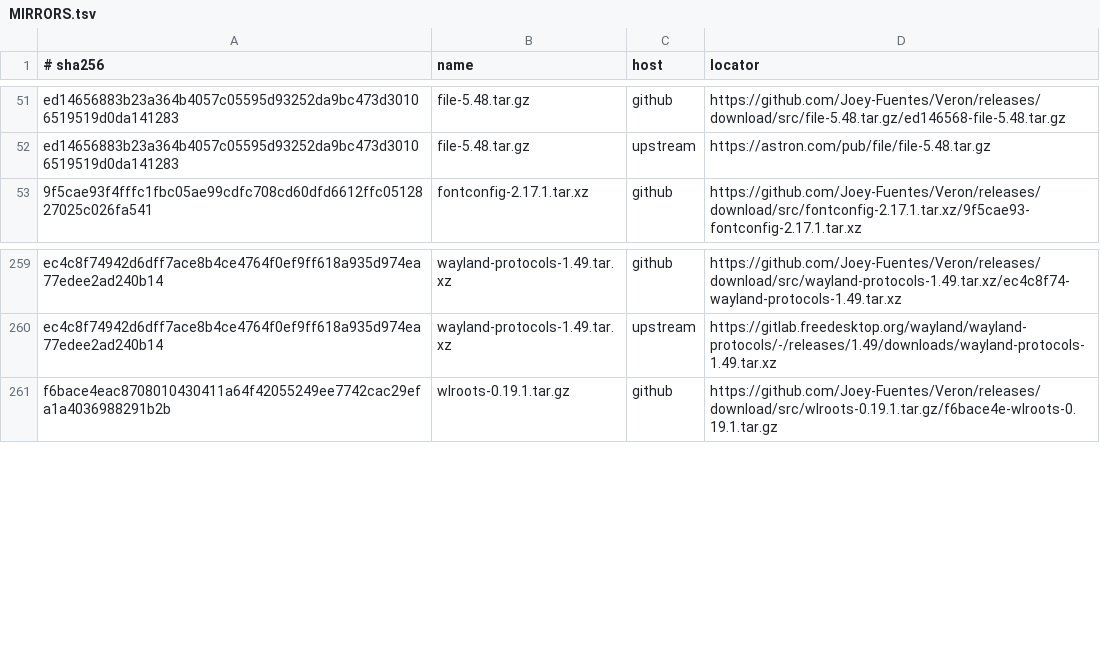
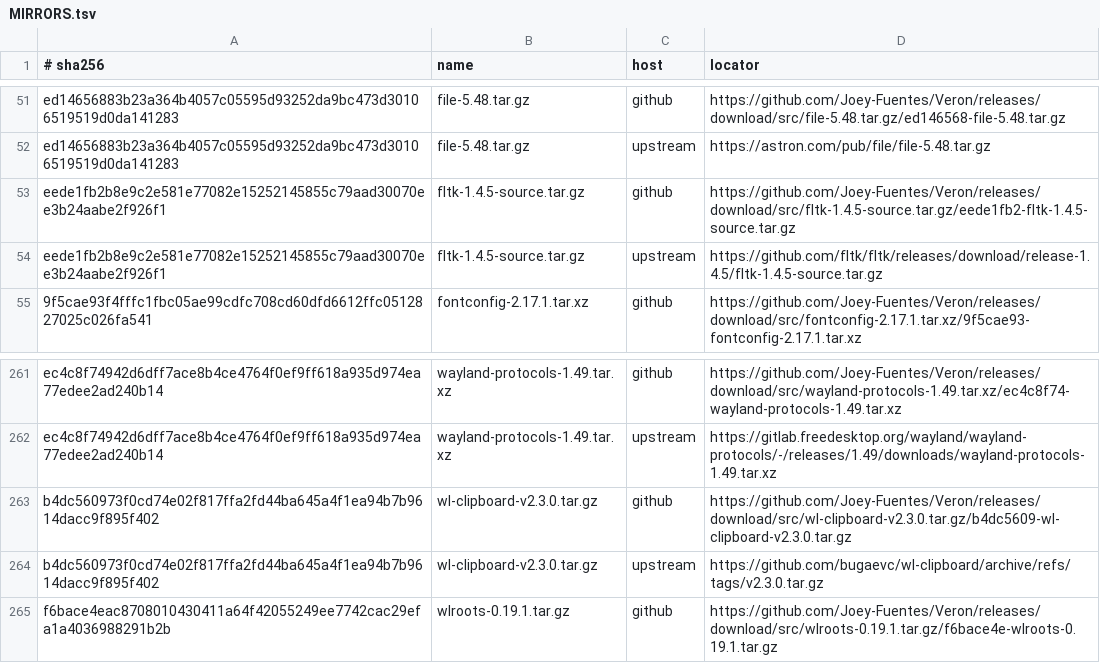
Before and after one commit to Joey-Fuentes/Veron, a TSV file: sources/MIRRORS.tsv, drawn as a sheet; only a part is shown, gaps mark what is left out; the diff names each change by its address in the sheet, - before the commit and + after, or states it on an @@ line.

```diff
--- a/sources/MIRRORS.tsv
+++ b/sources/MIRRORS.tsv
+row 53: eede1fb2b8e9c2e581e77082e15252145855c79aad30070ee3b24aabe2f926f1 | fltk-1.4.5-source.tar.gz | github | https://github.com/Joey-Fuentes/Veron/releases/download/src/fltk-1.4.5-source.tar.gz/eede1fb2-fltk-1.4.5-source.tar.gz
+row 54: eede1fb2b8e9c2e581e77082e15252145855c79aad30070ee3b24aabe2f926f1 | fltk-1.4.5-source.tar.gz | upstream | https://github.com/fltk/fltk/releases/download/release-1.4.5/fltk-1.4.5-source.tar.gz
+row 263: b4dc560973f0cd74e02f817ffa2fd44ba645a4f1ea94b7b9614dacc9f895f402 | wl-clipboard-v2.3.0.tar.gz | github | https://github.com/Joey-Fuentes/Veron/releases/download/src/wl-clipboard-v2.3.0.tar.gz/b4dc5609-wl-clipboard-v2.3.0.tar.gz
+row 264: b4dc560973f0cd74e02f817ffa2fd44ba645a4f1ea94b7b9614dacc9f895f402 | wl-clipboard-v2.3.0.tar.gz | upstream | https://github.com/bugaevc/wl-clipboard/archive/refs/tags/v2.3.0.tar.gz
```
